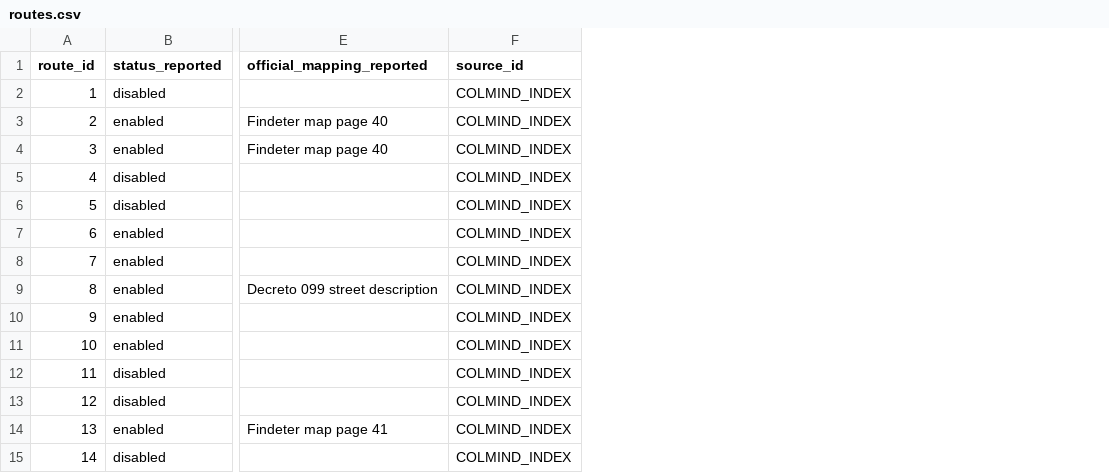
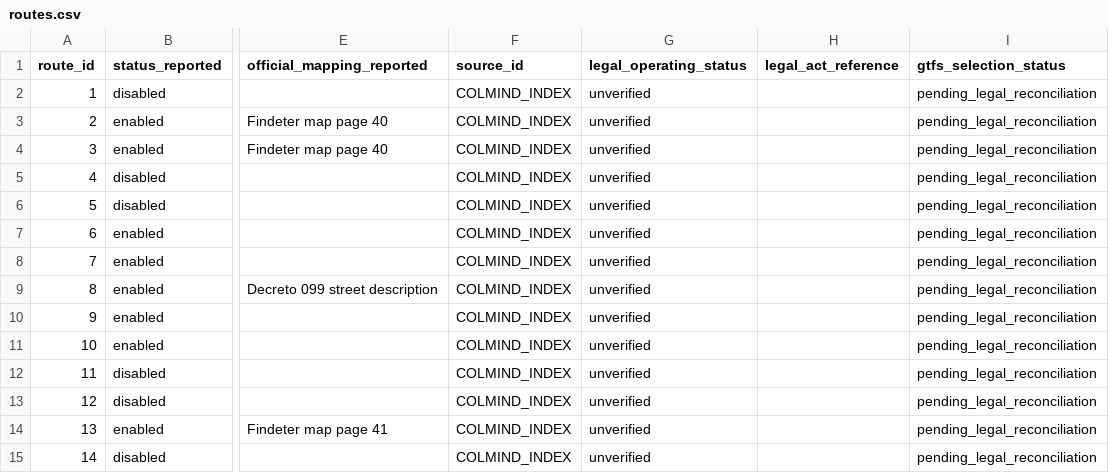
Before and after one commit to ColombiaTransit/gtfs-yopal, a CSV file: research/routes.csv, drawn as a sheet; only a part is shown, gaps mark what is left out; the diff names each change by its address in the sheet, - before the commit and + after, or states it on an @@ line.

Commit message:
Make applicable municipal operating acts authoritative for route selection

```diff
--- a/research/routes.csv
+++ b/research/routes.csv
+column G (legal_operating_status), rows 2-15: all unverified
+column H (legal_act_reference), empty
+column I (gtfs_selection_status), rows 2-15: all pending_legal_reconciliation
```
